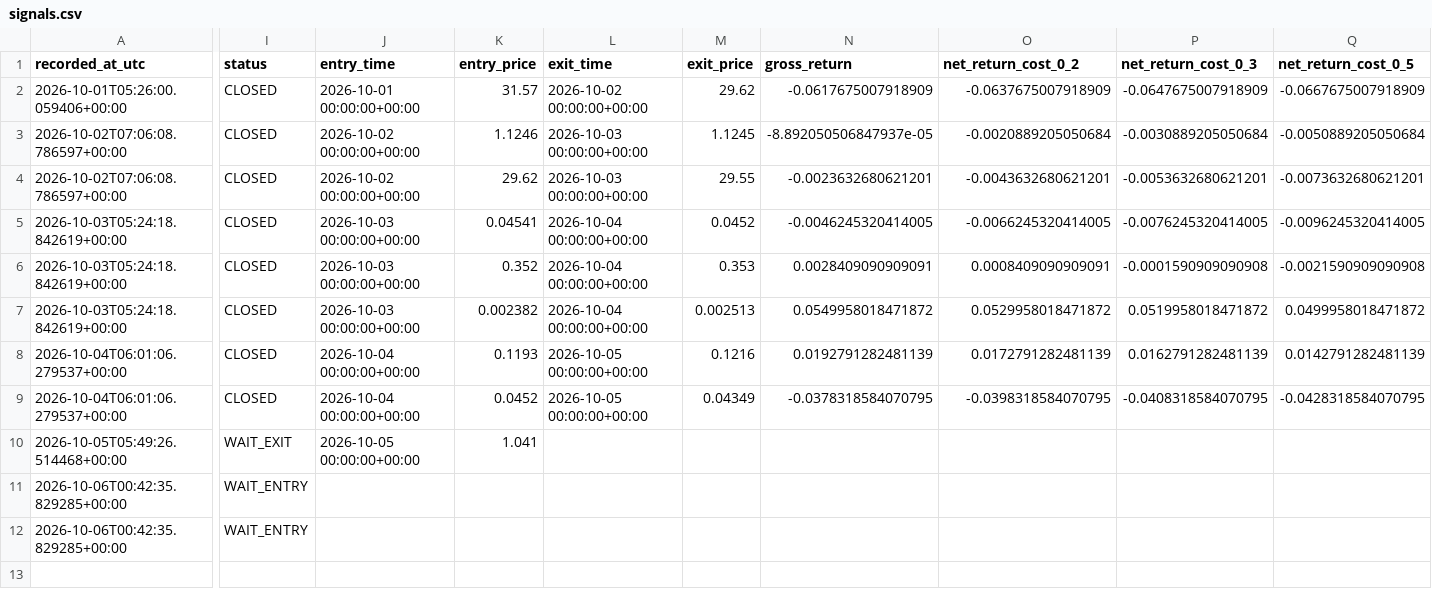
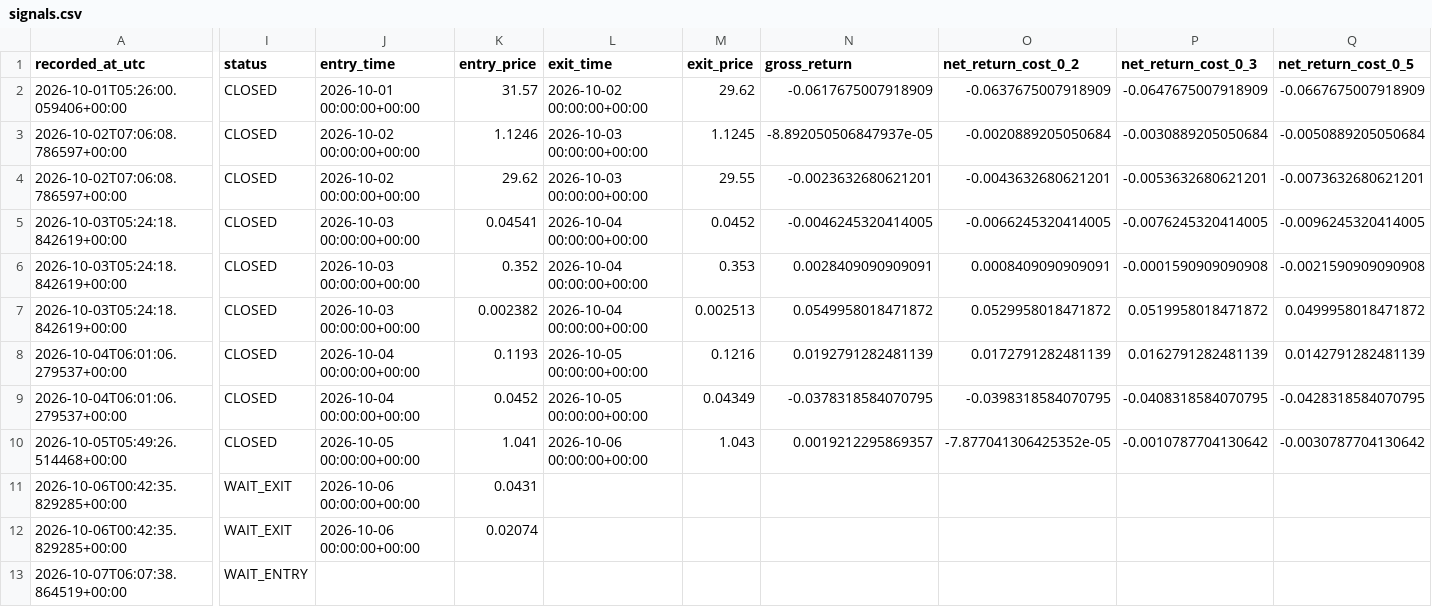
Before and after one commit to ISTATAM/CryptoAI-Online, a CSV file: paper_trading/signals.csv, drawn as a sheet; only a part is shown, gaps mark what is left out; rows hold the shown columns only; the diff covers the shown part only; the diff names each change by its address in the sheet, - before the commit and + after, or states it on an @@ line.

```diff
--- a/paper_trading/signals.csv
+++ b/paper_trading/signals.csv
-I10 (status): WAIT_EXIT
+I10 (status): CLOSED
-L10 (exit_time): (empty)
+L10 (exit_time): 2026-10-06 00:00:00+00:00
-M10 (exit_price): (empty)
+M10 (exit_price): 1.043
-N10 (gross_return): (empty)
+N10 (gross_return): 0.0019212295869357
-O10 (net_return_cost_0_2): (empty)
+O10 (net_return_cost_0_2): -7.877041306425352e-05
-P10 (net_return_cost_0_3): (empty)
+P10 (net_return_cost_0_3): -0.0010787704130642
-Q10 (net_return_cost_0_5): (empty)
+Q10 (net_return_cost_0_5): -0.0030787704130642
-I11:I12 (status): WAIT_ENTRY
+I11:I12 (status): WAIT_EXIT
-J11:J12 (entry_time): (empty)
+J11:J12 (entry_time): 2026-10-06 00:00:00+00:00
-K11 (entry_price): (empty)
+K11 (entry_price): 0.0431
-K12 (entry_price): (empty)
+K12 (entry_price): 0.02074
+row 13: 2026-10-07T06:07:38.864519+00:00 | WAIT_ENTRY
```
Also changed, not shown: 2 edited cells elsewhere in this file, paper_trading/latest_scan.csv, paper_trading/performance_trades.csv, 3 other files.
